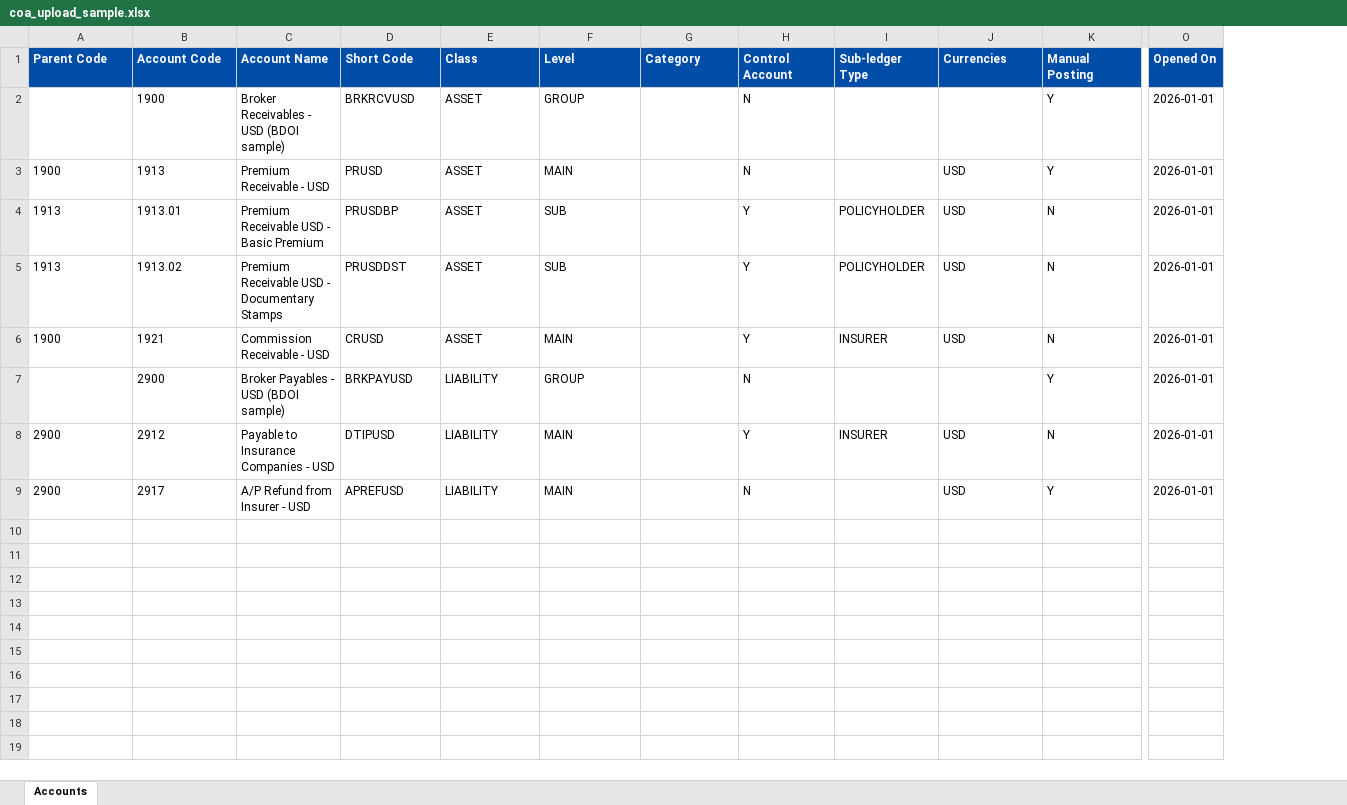
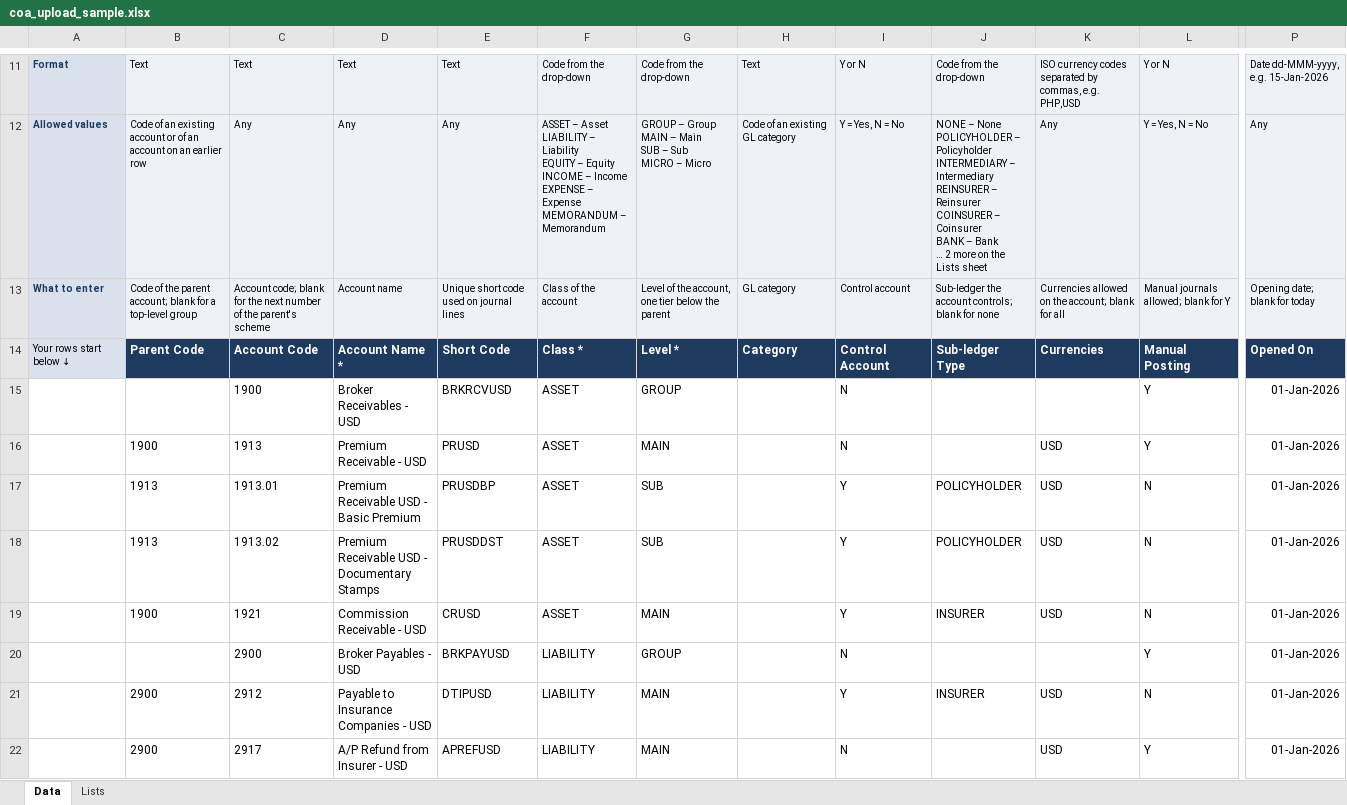
Before and after one commit to IortaTexhNXT-DEV/FinVerse, an Excel workbook: docs/samples/coa_upload_sample.xlsx, sheet Data, drawn as a sheet; only a part is shown, gaps mark what is left out; values as stored, in another font and other column widths than the file's, no borders; charts and pictures not drawn; removed rows and columns are numbered as before the commit, all else as after; rows hold the shown columns only; ↵ is a line break in a cell; the diff covers the shown part only; the diff names each change by its address in the sheet, - before the commit and + after, or states it on an @@ line.

Commit message:
Chart of accounts sample as the guided template filled in; upload screens and help say the template is uploaded as it is

```diff
--- a/docs/samples/coa_upload_sample.xlsx (sheet Data)
+++ b/docs/samples/coa_upload_sample.xlsx (sheet Data)
-sheet tab: Accounts
+sheet tab: Data
+sheet tab: Lists
+column A, row 14: Your rows start below ↓
-column O, rows 1-9: Opened On | 2026-01-01 | 2026-01-01 | 2026-01-01 | 2026-01-01 | 2026-01-01 | 2026-01-01 | 2026-01-01 | 2026-01-01
+column P, rows 14-22: Opened On | 01-Jan-2026 | 01-Jan-2026 | 01-Jan-2026 | 01-Jan-2026 | 01-Jan-2026 | 01-Jan-2026 | 01-Jan-2026 | 01-Jan-2026
+row 11: Format | Text | Text | Text | Text | Code from the drop-down | Code from the drop-down | Text | Y or N | Code from the drop-down | ISO currency codes separated by commas, e.g. PHP,USD | Y or N | Date dd-MMM-yyyy, e.g. 15-Jan-2026
+row 12: Allowed values | Code of an existing account or of an account on an earlier row | Any | Any | Any | ASSET – Asset ↵ LIABILITY – Liability ↵ EQUITY – Equity ↵ INCOME – Income ↵ EXPENSE – Expense ↵ MEMORANDUM – Memorandum | GROUP – Group ↵ MAIN – Main ↵ SUB – Sub ↵ MICRO – Micro | Code of an existing GL category | Y = Yes, N = No | NONE – None ↵ POLICYHOLDER – Policyholder ↵ INTERMEDIARY – Intermediary ↵ REINSURER – Reinsurer ↵ COINSURER – Coinsurer ↵ BANK – Bank ↵ … 2 more on the Lists sheet | Any | Y = Yes, N = No | Any
+row 13: What to enter | Code of the parent account; blank for a top-level group | Account code; blank for the next number of the parent's scheme | Account name | Unique short code used on journal lines | Class of the account | Level of the account, one tier below the parent | GL category | Control account | Sub-ledger the account controls; blank for none | Currencies allowed on the account; blank for all | Manual journals allowed; blank for Y | Opening date; blank for today
-B14:L14 fill: #004EA8
+B14:L14 fill: #1F3A5F
-D14: Account Name
+D14: Account Name *
-F14: Class
+F14: Class *
-G14: Level
+G14: Level *
-D15: Broker Receivables - USD (BDOI sample)
+D15: Broker Receivables - USD
-D20: Broker Payables - USD (BDOI sample)
+D20: Broker Payables - USD
```
Also changed, not shown: 10 added rows and cell formats elsewhere in this sheet, charts or pictures, 4 other files.
